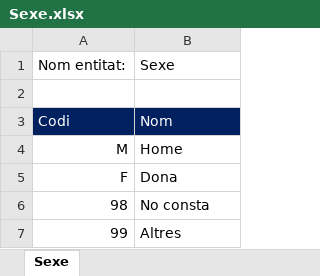
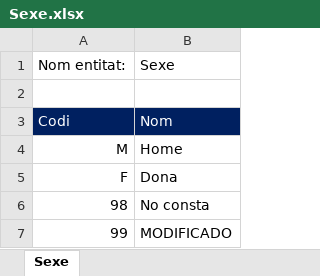
Before and after one commit to Yasegshk/pruebas_git, an Excel workbook: prueba_final/entitats/Sexe.xlsx, sheet Sexe, drawn as a sheet; values as stored, in another font and other column widths than the file's, no borders; table styles not drawn; the diff names each change by its address in the sheet, - before the commit and + after, or states it on an @@ line.

Commit message:
mensaje

```diff
--- a/prueba_final/entitats/Sexe.xlsx (sheet Sexe)
+++ b/prueba_final/entitats/Sexe.xlsx (sheet Sexe)
-B7: Altres
+B7: MODIFICADO
```
